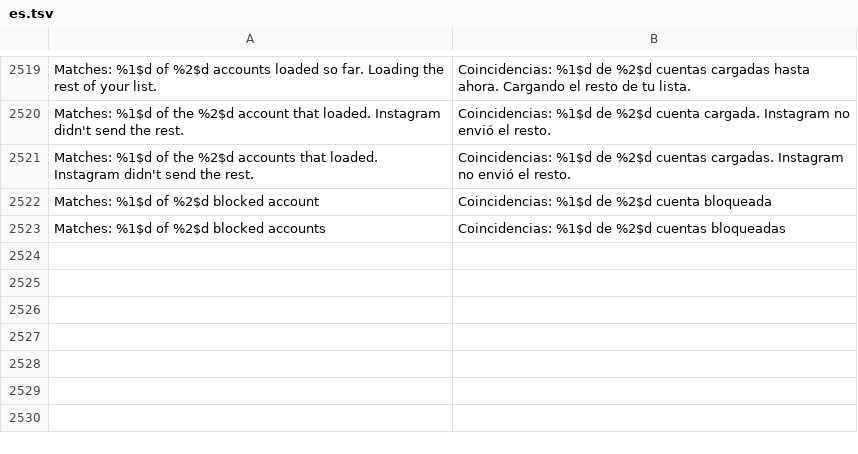
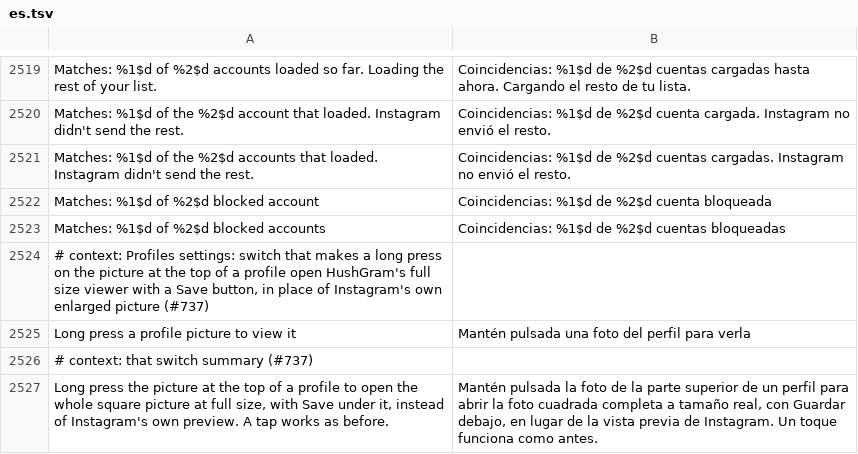
Before and after one commit to SysAdminDoc/HushGram, a TSV file: extensions/shared/library/src/main/l10n/es.tsv, drawn as a sheet; only a part is shown, gaps mark what is left out.

```diff
--- a/extensions/shared/library/src/main/l10n/es.tsv
+++ b/extensions/shared/library/src/main/l10n/es.tsv
@@ -2523 +2523,5 @@ Matches: %1$d of %2$d blocked account	Coincidencias: %1$d de %2$d cuenta bloquea
 Matches: %1$d of %2$d blocked accounts	Coincidencias: %1$d de %2$d cuentas bloqueadas
+# context: Profiles settings: switch that makes a long press on the picture at the top of a profile open HushGram's full size viewer with a Save button, in place of Instagram's own enlarged picture (#737)
+Long press a profile picture to view it	Mantén pulsada una foto del perfil para verla
+# context: that switch summary (#737)
+Long press the picture at the top of a profile to open the whole square picture at full size, with Save under it, instead of Instagram's own preview. A tap works as before.	Mantén pulsada la foto de la parte superior de un perfil para abrir la foto cuadrada completa a tamaño real, con Guardar debajo, en lugar de la vista previa de Instagram. Un toque funciona como antes.
```
Also changed, not shown: extensions/shared/library/src/main/l10n/de.tsv, extensions/shared/library/src/main/l10n/ko.tsv, 25 other files.
